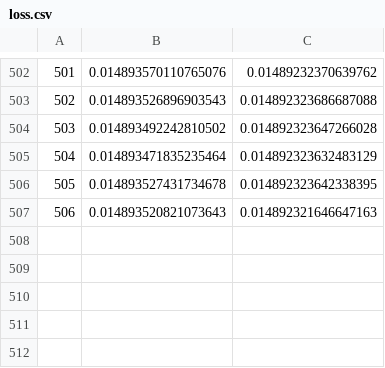
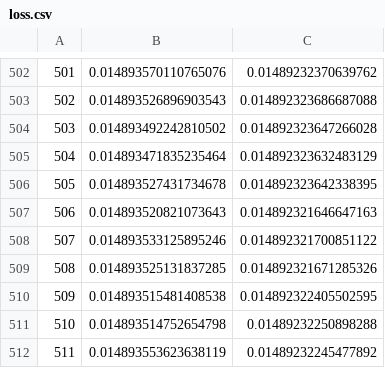
Before and after one commit to McLinWxl/SPAN-for-DOA-estimation, a CSV file: Result/ALISTA-10/loss.csv, drawn as a sheet; only a part is shown, gaps mark what is left out; the diff names each change by its address in the sheet, - before the commit and + after, or states it on an @@ line.

```diff
--- a/Result/ALISTA-10/loss.csv
+++ b/Result/ALISTA-10/loss.csv
+row 508: 507 | 0.014893533125895246 | 0.014892321700851122
+row 509: 508 | 0.014893525131837285 | 0.014892321671285326
+row 510: 509 | 0.014893515481408538 | 0.014892322405502595
+row 511: 510 | 0.014893514752654798 | 0.01489232250898288
+row 512: 511 | 0.014893553623638119 | 0.01489232245477892
```
Also changed, not shown: Result/ALISTA-10/lr.csv, Result/ALISTA-10/varSNR35.csv, 38 other files.
